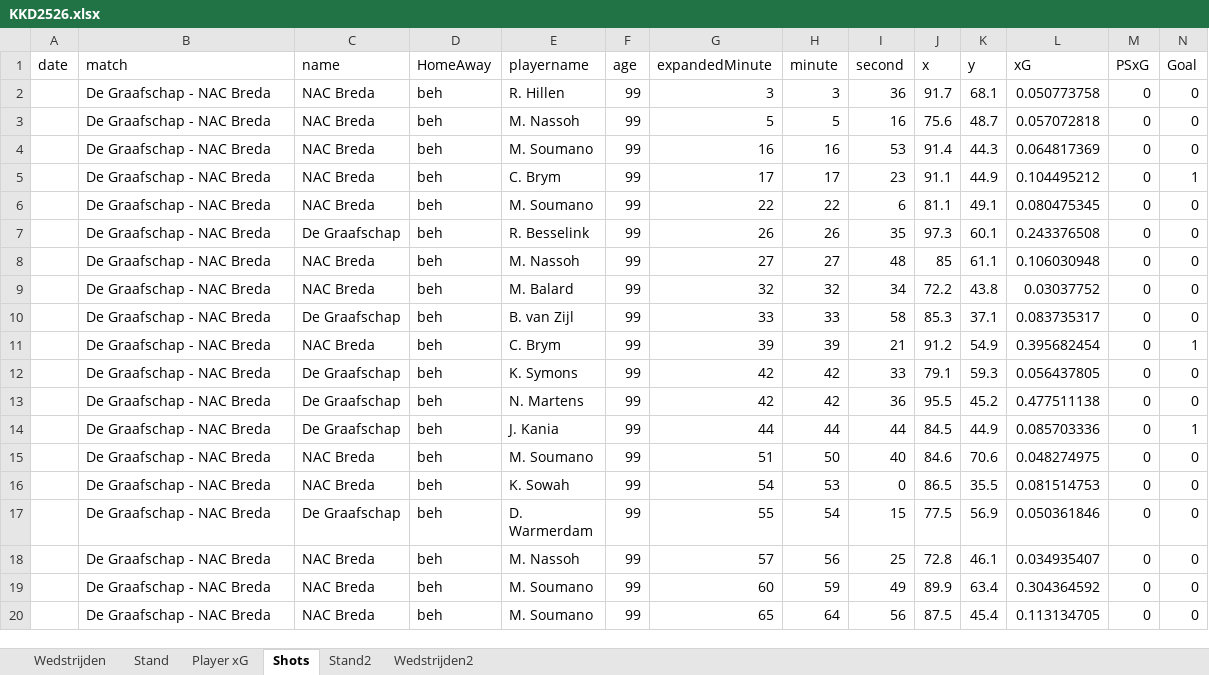
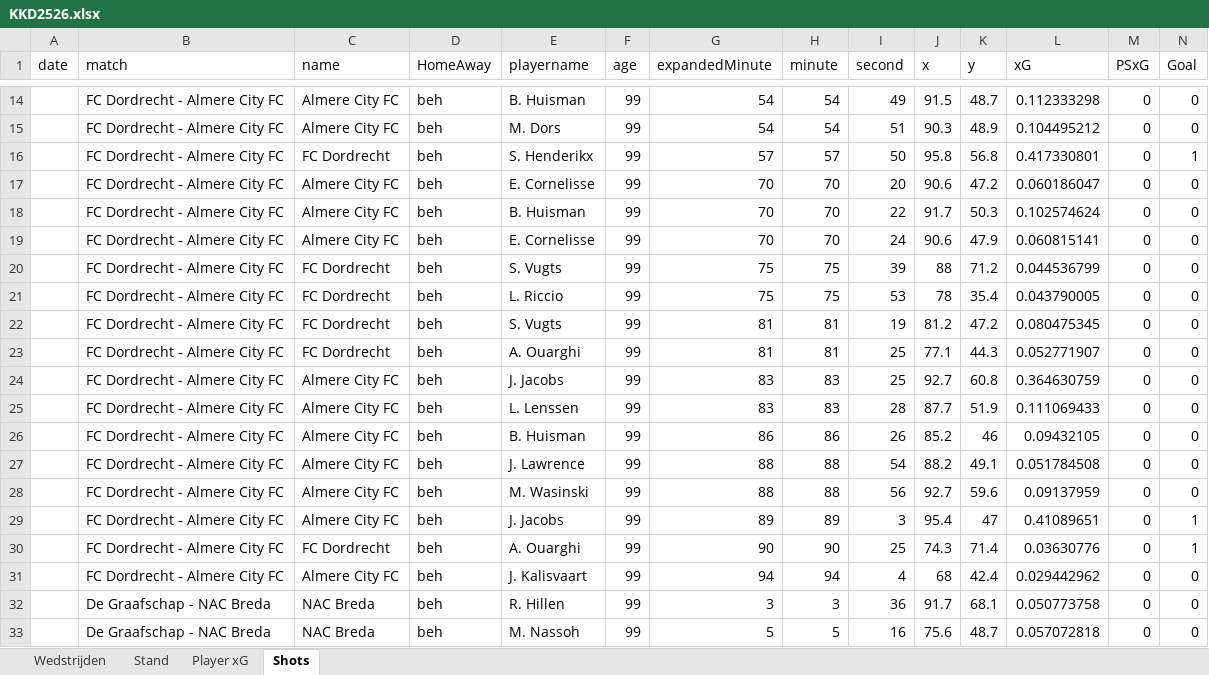
Before and after one commit to RobinKoetsier/plotrepo, an Excel workbook: data/KKD2526.xlsx, sheet Shots, drawn as a sheet; only a part is shown, gaps mark what is left out; the shorter side is filled out with more unchanged rows; values as stored, in another font and other column widths than the file's, no borders; rows hold the shown columns only; the diff covers the shown part only; the diff names each change by its address in the sheet, - before the commit and + after, or states it on an @@ line.

```diff
--- a/data/KKD2526.xlsx (sheet Shots)
+++ b/data/KKD2526.xlsx (sheet Shots)
-sheet tab: Stand2
-sheet tab: Wedstrijden2
+row 14:  | FC Dordrecht - Almere City FC | Almere City FC | beh | B. Huisman | 99 | 54 | 54 | 49 | 91.5 | 48.7 | 0.112333298 | 0 | 0
+row 15:  | FC Dordrecht - Almere City FC | Almere City FC | beh | M. Dors | 99 | 54 | 54 | 51 | 90.3 | 48.9 | 0.104495212 | 0 | 0
+row 16:  | FC Dordrecht - Almere City FC | FC Dordrecht | beh | S. Henderikx | 99 | 57 | 57 | 50 | 95.8 | 56.8 | 0.417330801 | 0 | 1
+row 17:  | FC Dordrecht - Almere City FC | Almere City FC | beh | E. Cornelisse | 99 | 70 | 70 | 20 | 90.6 | 47.2 | 0.060186047 | 0 | 0
+row 18:  | FC Dordrecht - Almere City FC | Almere City FC | beh | B. Huisman | 99 | 70 | 70 | 22 | 91.7 | 50.3 | 0.102574624 | 0 | 0
+row 19:  | FC Dordrecht - Almere City FC | Almere City FC | beh | E. Cornelisse | 99 | 70 | 70 | 24 | 90.6 | 47.9 | 0.060815141 | 0 | 0
+row 20:  | FC Dordrecht - Almere City FC | FC Dordrecht | beh | S. Vugts | 99 | 75 | 75 | 39 | 88 | 71.2 | 0.044536799 | 0 | 0
+row 21:  | FC Dordrecht - Almere City FC | FC Dordrecht | beh | L. Riccio | 99 | 75 | 75 | 53 | 78 | 35.4 | 0.043790005 | 0 | 0
+row 22:  | FC Dordrecht - Almere City FC | FC Dordrecht | beh | S. Vugts | 99 | 81 | 81 | 19 | 81.2 | 47.2 | 0.080475345 | 0 | 0
+row 23:  | FC Dordrecht - Almere City FC | FC Dordrecht | beh | A. Ouarghi | 99 | 81 | 81 | 25 | 77.1 | 44.3 | 0.052771907 | 0 | 0
+row 24:  | FC Dordrecht - Almere City FC | Almere City FC | beh | J. Jacobs | 99 | 83 | 83 | 25 | 92.7 | 60.8 | 0.364630759 | 0 | 0
+row 25:  | FC Dordrecht - Almere City FC | Almere City FC | beh | L. Lenssen | 99 | 83 | 83 | 28 | 87.7 | 51.9 | 0.111069433 | 0 | 0
+row 26:  | FC Dordrecht - Almere City FC | Almere City FC | beh | B. Huisman | 99 | 86 | 86 | 26 | 85.2 | 46 | 0.09432105 | 0 | 0
+row 27:  | FC Dordrecht - Almere City FC | Almere City FC | beh | J. Lawrence | 99 | 88 | 88 | 54 | 88.2 | 49.1 | 0.051784508 | 0 | 0
+row 28:  | FC Dordrecht - Almere City FC | Almere City FC | beh | M. Wasinski | 99 | 88 | 88 | 56 | 92.7 | 59.6 | 0.09137959 | 0 | 0
+row 29:  | FC Dordrecht - Almere City FC | Almere City FC | beh | J. Jacobs | 99 | 89 | 89 | 3 | 95.4 | 47 | 0.41089651 | 0 | 1
+row 30:  | FC Dordrecht - Almere City FC | FC Dordrecht | beh | A. Ouarghi | 99 | 90 | 90 | 25 | 74.3 | 71.4 | 0.03630776 | 0 | 1
+row 31:  | FC Dordrecht - Almere City FC | Almere City FC | beh | J. Kalisvaart | 99 | 94 | 94 | 4 | 68 | 42.4 | 0.029442962 | 0 | 0
```
Also changed, not shown: 12 added rows elsewhere in this sheet, sheet Player xG, sheet Stand, sheet Wedstrijden, data/KKDCurrent.xlsx.
